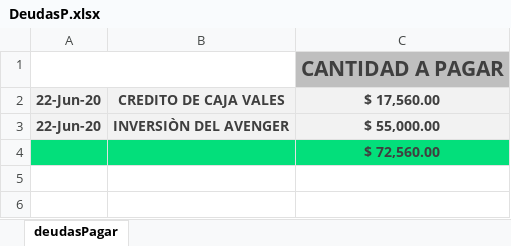
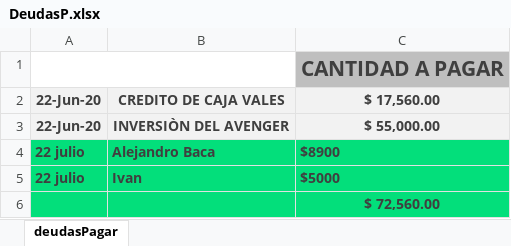
Before and after one commit to Alisbasa/EPIC-MOUNTAIN-SYSTEM, an Excel workbook: JavaApplication19/src/excel/DeudasP.xlsx, sheet deudasPagar, drawn as a sheet; values as stored, in another font and other column widths than the file's, no borders; charts and pictures not drawn; the diff names each change by its address in the sheet, - before the commit and + after, or states it on an @@ line.

Commit message:
comboBoxDeudasP

```diff
--- a/JavaApplication19/src/excel/DeudasP.xlsx (sheet deudasPagar)
+++ b/JavaApplication19/src/excel/DeudasP.xlsx (sheet deudasPagar)
+row 4: 22 julio | Alejandro Baca | $8900
+row 5: 22 julio | Ivan | $5000
```
Also changed, not shown: charts or pictures, JavaApplication19/src/excel/LibrosContables.xlsx, 1 other file.
